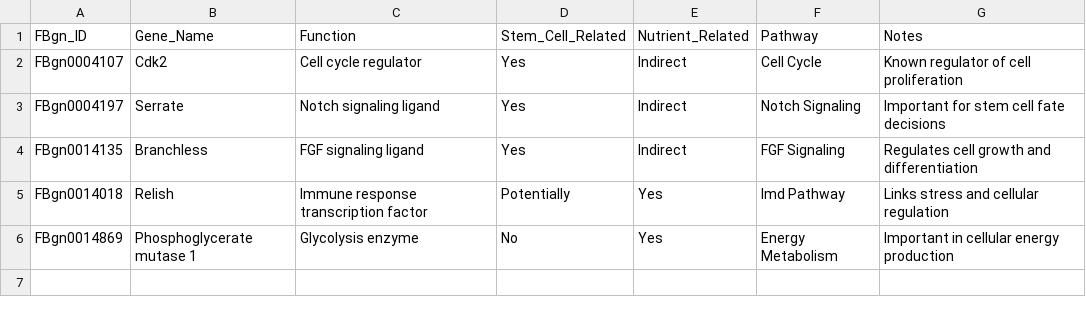
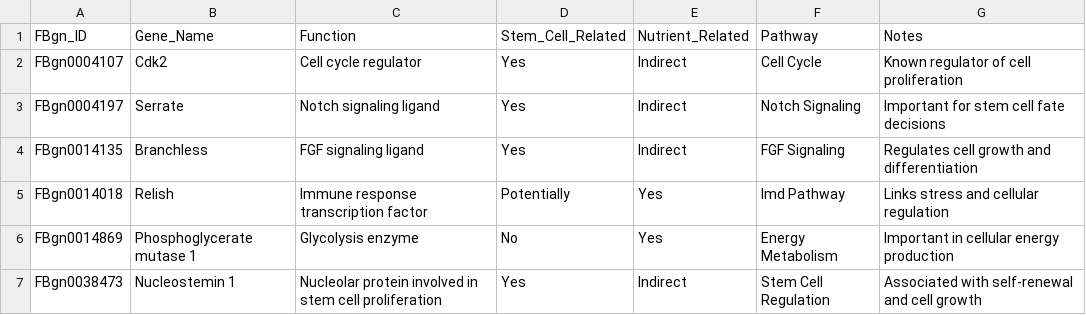
Before and after one commit to Lahari-karnam/Drosophila-Nutrient-StemCell-Project, a CSV file: gene_annotation_table.csv, drawn as a sheet; the diff names each change by its address in the sheet, - before the commit and + after, or states it on an @@ line.

Commit message:
Update gene_annotation_table.csv

```diff
--- a/gene_annotation_table.csv
+++ b/gene_annotation_table.csv
+row 7: FBgn0038473 | Nucleostemin 1 | Nucleolar protein involved in stem cell proliferation | Yes | Indirect | Stem Cell Regulation | Associated with self-renewal and cell growth
```
